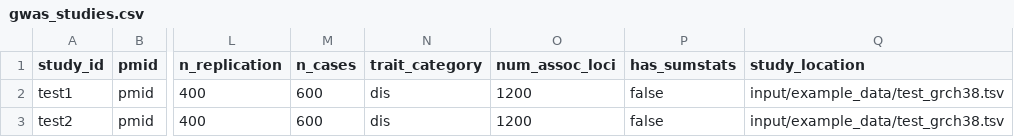
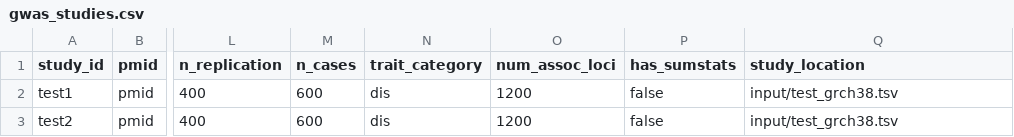
Before and after one commit to thehyve/genetics-v2d-data, a CSV file: add_study/input/gwas_studies.csv, drawn as a sheet; only a part is shown, gaps mark what is left out; the diff names each change by its address in the sheet, - before the commit and + after, or states it on an @@ line.

Commit message:
Fix path to gwas study data

```diff
--- a/add_study/input/gwas_studies.csv
+++ b/add_study/input/gwas_studies.csv
-Q2:Q3 (study_location): input/example_data/test_grch38.tsv
+Q2:Q3 (study_location): input/test_grch38.tsv
```
